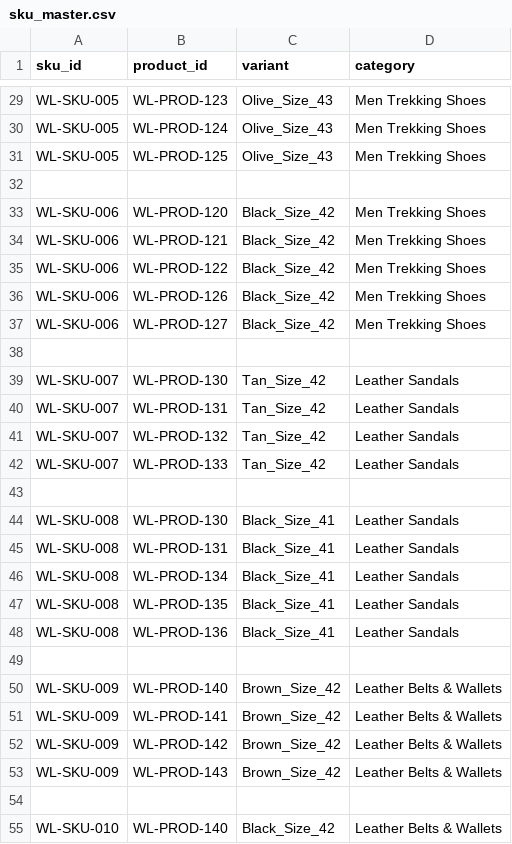
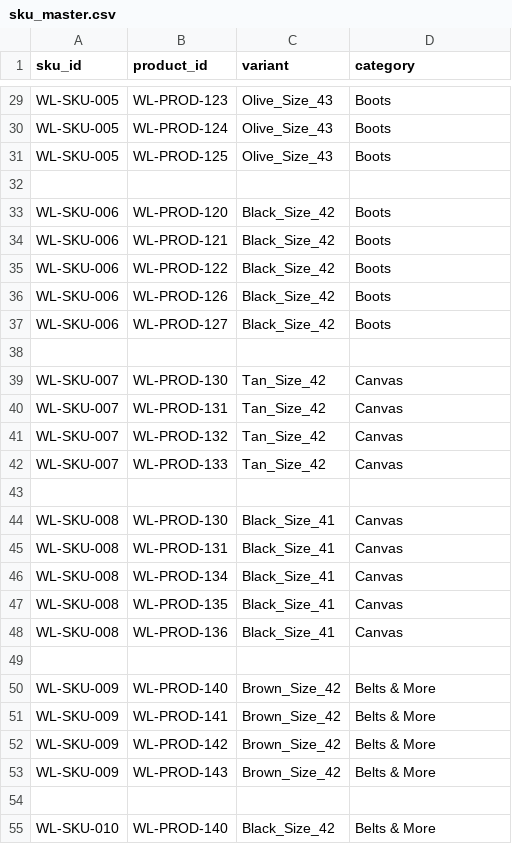
Before and after one commit to shubham-aimill/WOODLAND-FINAL, a CSV file: datasets/sku_master.csv, drawn as a sheet; only a part is shown, gaps mark what is left out; the diff covers the shown part only; the diff names each change by its address in the sheet, - before the commit and + after, or states it on an @@ line.

```diff
--- a/datasets/sku_master.csv
+++ b/datasets/sku_master.csv
-D29:D31 (category): Men Trekking Shoes
+D29:D31 (category): Boots
-D33:D37 (category): Men Trekking Shoes
+D33:D37 (category): Boots
-D39:D42 (category): Leather Sandals
+D39:D42 (category): Canvas
-D44:D48 (category): Leather Sandals
+D44:D48 (category): Canvas
-D50:D53 (category): Leather Belts & Wallets
+D50:D53 (category): Belts & More
-D55 (category): Leather Belts & Wallets
+D55 (category): Belts & More
```
Also changed, not shown: 150 edited cells elsewhere in this file, datasets/product_bom_expanded.csv, datasets/product_forecast.csv, 27 other files.
